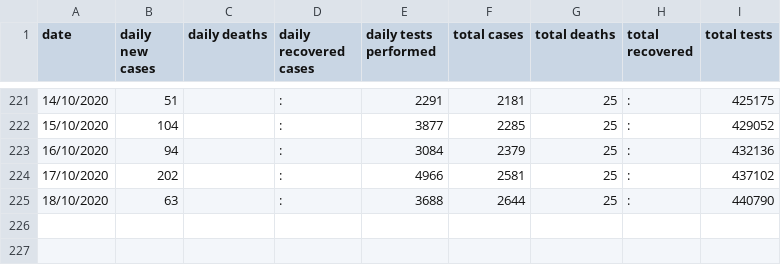
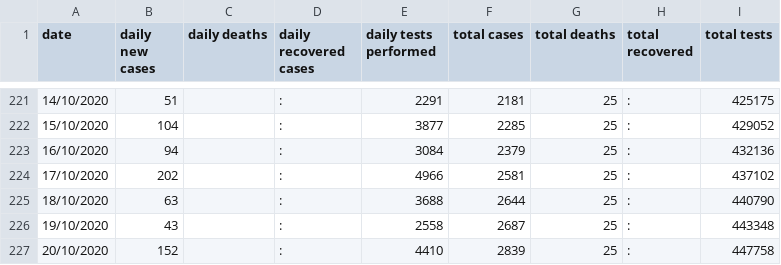
Before and after one commit to cploutarchou/covid-19-tracker-django-app, a CSV file: data-sources/daily_report_data.csv, drawn as a sheet; only a part is shown, gaps mark what is left out.

```diff
--- a/data-sources/daily_report_data.csv
+++ b/data-sources/daily_report_data.csv
@@ -225 +225,3 @@ date,daily new cases,daily deaths,daily recovered cases,daily tests performed,to
 18/10/2020,63,,:,3688,2644,25,:,440790
+19/10/2020,43,,:,2558,2687,25,:,443348
+20/10/2020,152,,:,4410,2839,25,:,447758
```
Also changed, not shown: 11 other files.
